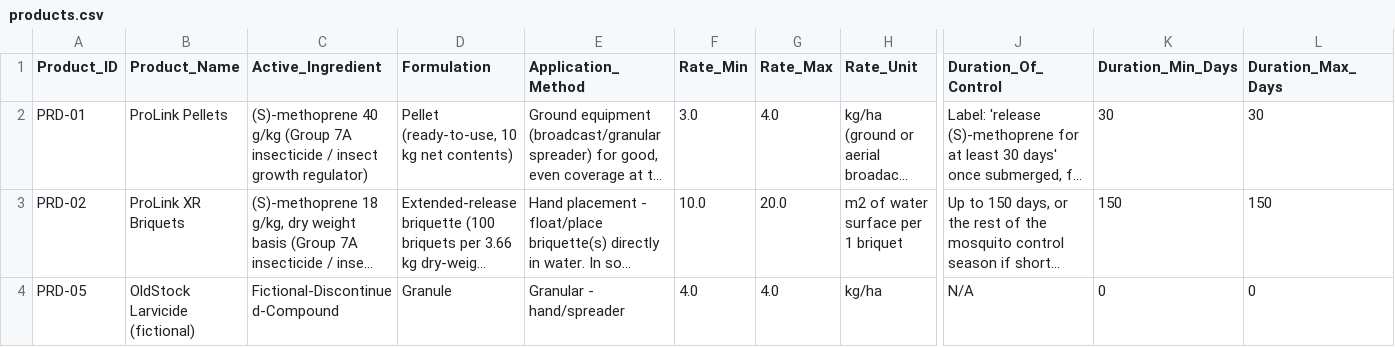
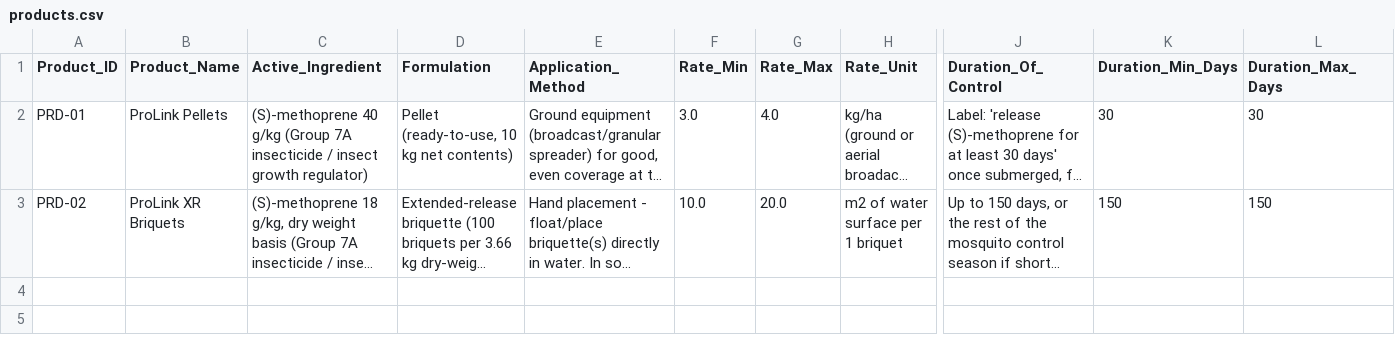
Before and after one commit to AYatesEH/Mosquito-Dashboard, a CSV file: data/raw/products.csv, drawn as a sheet; only a part is shown, gaps mark what is left out; long unchanged cells end in …; rows hold the shown columns only; the diff names each change by its address in the sheet, - before the commit and + after, or states it on an @@ line.

```diff
--- a/data/raw/products.csv
+++ b/data/raw/products.csv
-row 4: PRD-05 | OldStock Larvicide (fictional) | Fictional-Discontinued-Compound | Granule | Granular - hand/spreader | 4.0 | 4.0 | kg/ha | N/A | 0 | 0
```
Also changed, not shown: 2 other files.
